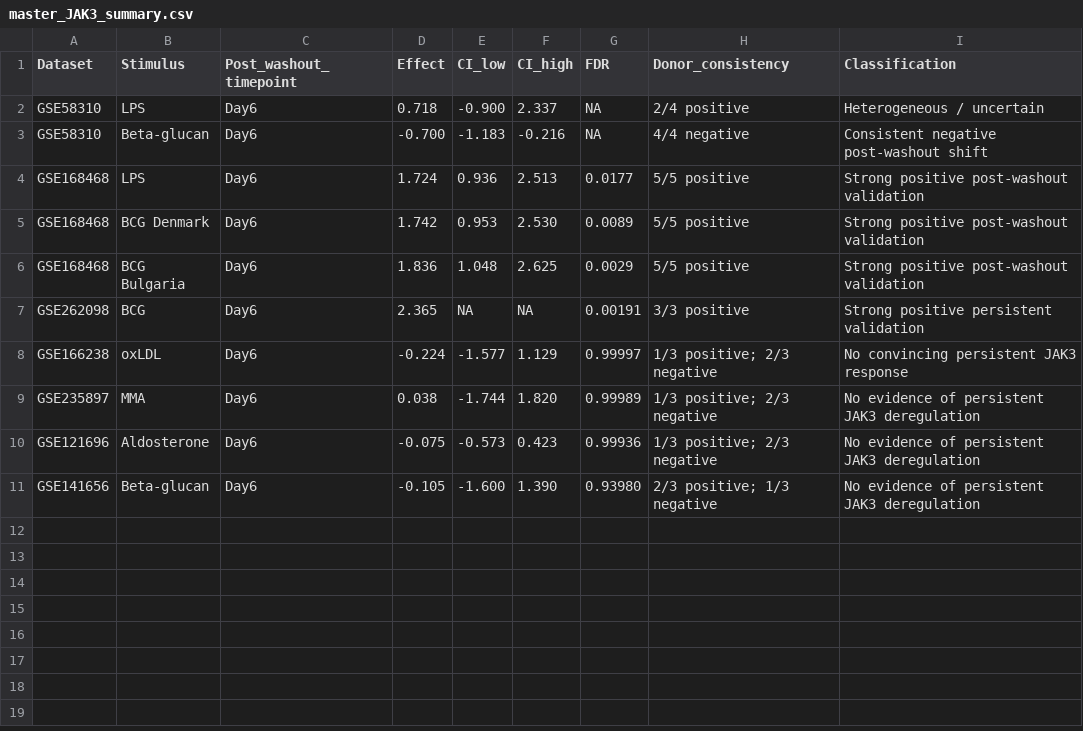
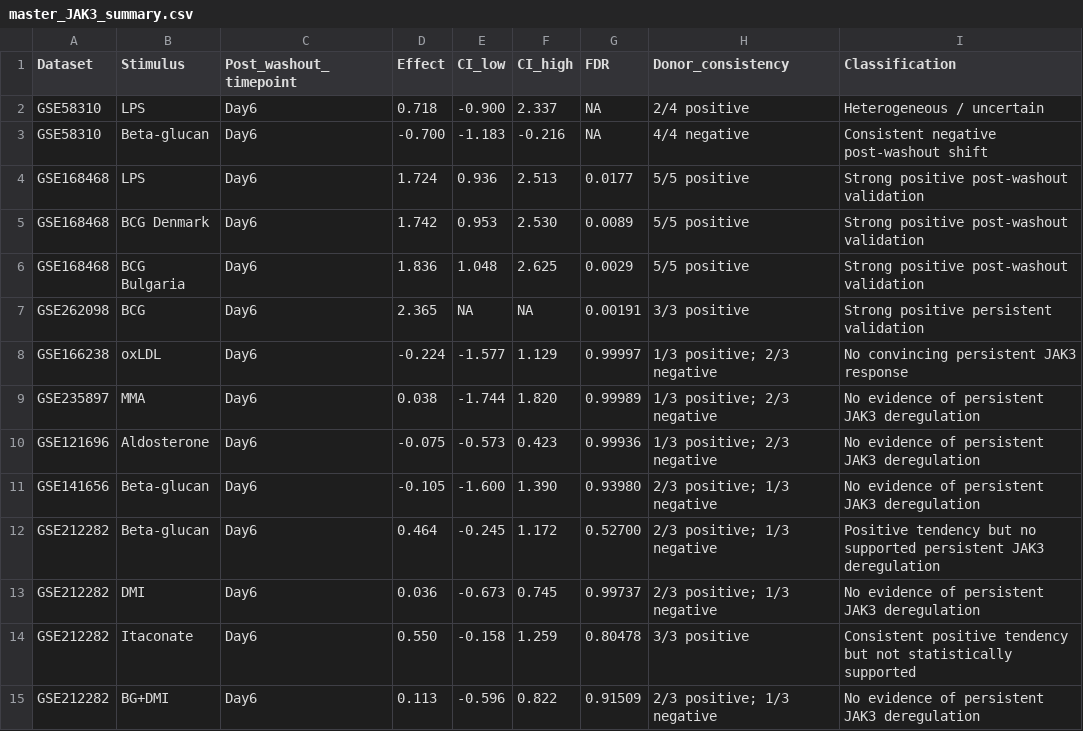
Before and after one commit to MEHWISH-NASIR/GSE85246_innate_memory_analysis, a CSV file: macrophage_transcriptomics_validation/master_JAK3_summary.csv, drawn as a sheet; the diff names each change by its address in the sheet, - before the commit and + after, or states it on an @@ line.

Commit message:
Add GSE212282 JAK3 Day6 multi-stimulus validation

```diff
--- a/macrophage_transcriptomics_validation/master_JAK3_summary.csv
+++ b/macrophage_transcriptomics_validation/master_JAK3_summary.csv
+row 12: GSE212282 | Beta-glucan | Day6 | 0.464 | -0.245 | 1.172 | 0.52700 | 2/3 positive; 1/3 negative | Positive tendency but no supported persistent JAK3 deregulation
+row 13: GSE212282 | DMI | Day6 | 0.036 | -0.673 | 0.745 | 0.99737 | 2/3 positive; 1/3 negative | No evidence of persistent JAK3 deregulation
+row 14: GSE212282 | Itaconate | Day6 | 0.550 | -0.158 | 1.259 | 0.80478 | 3/3 positive | Consistent positive tendency but not statistically supported
+row 15: GSE212282 | BG+DMI | Day6 | 0.113 | -0.596 | 0.822 | 0.91509 | 2/3 positive; 1/3 negative | No evidence of persistent JAK3 deregulation
```
Also changed, not shown: 21 other files.
